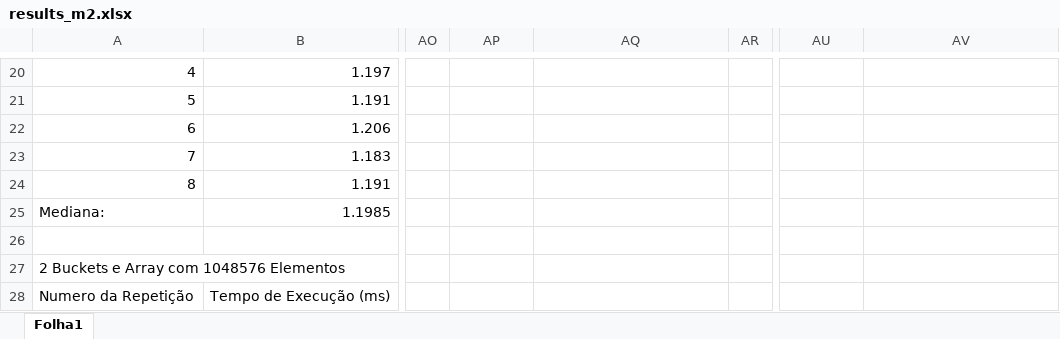
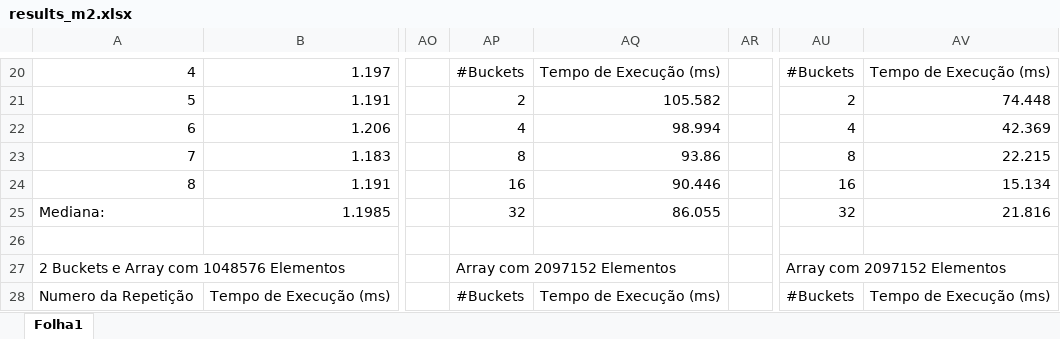
Before and after one commit to Frodo061/Parallel-BucketSort-MPI, an Excel workbook: results/results_m2.xlsx, sheet Folha1, drawn as a sheet; only a part is shown, gaps mark what is left out; values as stored, in another font and other column widths than the file's, no cell formats; charts and pictures not drawn; the diff covers the shown part only; the diff names each change by its address in the sheet, - before the commit and + after, or states it on an @@ line.

```diff
--- a/results/results_m2.xlsx (sheet Folha1)
+++ b/results/results_m2.xlsx (sheet Folha1)
-AP20: (empty)
+AP20: #Buckets
-AQ20: (empty)
+AQ20: Tempo de Execução (ms)
-AU20: (empty)
+AU20: #Buckets
-AV20: (empty)
+AV20: Tempo de Execução (ms)
-AP21: (empty)
+AP21: 2
-AQ21: (empty)
+AQ21: 105.582
-AU21: (empty)
+AU21: 2
-AV21: (empty)
+AV21: 74.448
-AP22: (empty)
+AP22: 4
-AQ22: (empty)
+AQ22: 98.994
-AU22: (empty)
+AU22: 4
-AV22: (empty)
+AV22: 42.369
-AP23: (empty)
+AP23: 8
-AQ23: (empty)
+AQ23: 93.86
-AU23: (empty)
+AU23: 8
-AV23: (empty)
+AV23: 22.215
-AP24: (empty)
+AP24: 16
-AQ24: (empty)
+AQ24: 90.446
-AU24: (empty)
+AU24: 16
-AV24: (empty)
+AV24: 15.134
-AP25: (empty)
+AP25: 32
-AQ25: (empty)
+AQ25: 86.055
-AU25: (empty)
+AU25: 32
-AV25: (empty)
+AV25: 21.816
-AP27: (empty)
+AP27: Array com 2097152 Elementos
+AP27:AQ27 merged
-AU27: (empty)
+AU27: Array com 2097152 Elementos
+AU27:AV27 merged
-AP28: (empty)
+AP28: #Buckets
-AQ28: (empty)
+AQ28: Tempo de Execução (ms)
-AU28: (empty)
+AU28: #Buckets
-AV28: (empty)
+AV28: Tempo de Execução (ms)
```
Also changed, not shown: 6 added rows, 76 edited cells and merged cells elsewhere in this sheet, cell formats, charts or pictures, 7 other files.
